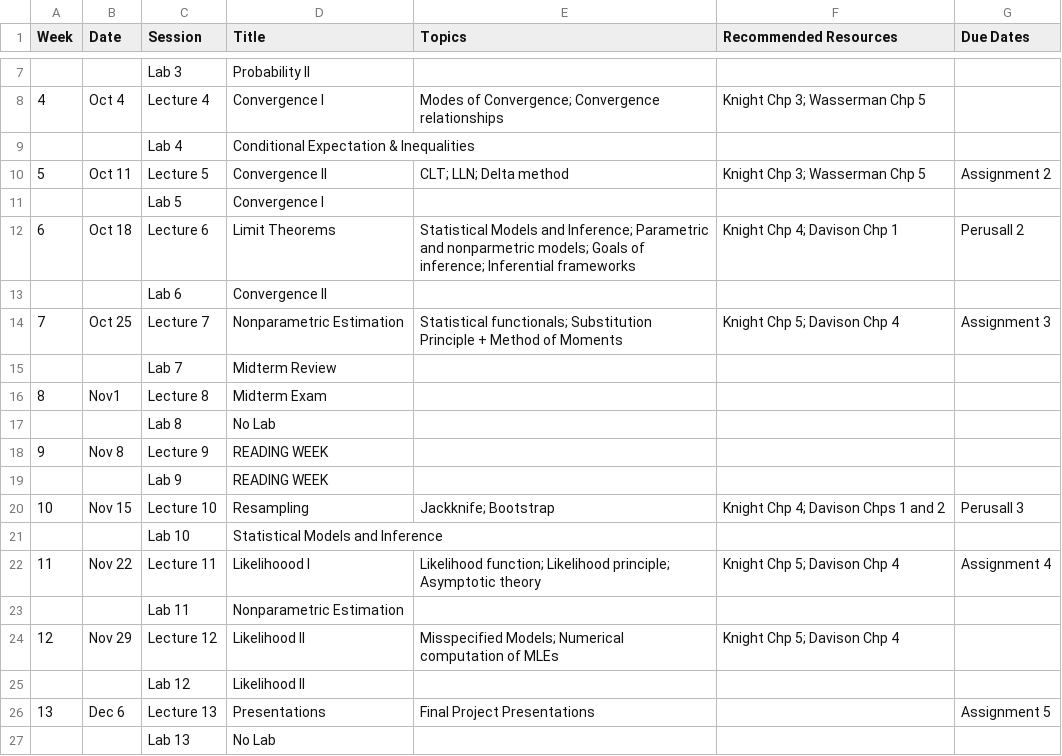
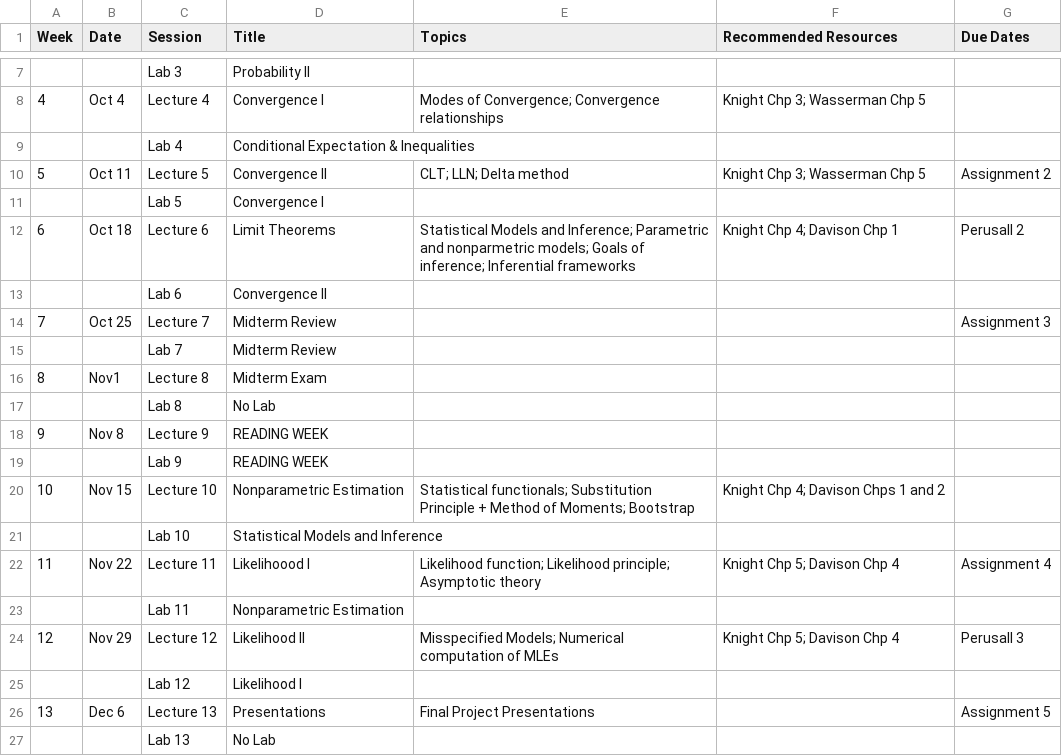
Before and after one commit to jlgrons/STA2112-MathStat, a CSV file: Fall2022_schedule - Sheet1.csv, drawn as a sheet; only a part is shown, gaps mark what is left out.

Commit message:
Update schedule.

```diff
--- a/Fall2022_schedule - Sheet1.csv
+++ b/Fall2022_schedule - Sheet1.csv
@@ -13,3 +13,3 @@ Week,Date,Session,Title,Topics,Recommended Resources,Due Dates
 ,,Lab 6,Convergence II,,,
-7,Oct 25,Lecture 7,Nonparametric Estimation,Statistical functionals; Substitution Principle + Method of Moments,Knight Chp 5; Davison Chp 4,Assignment 3
+7,Oct 25,Lecture 7,Midterm Review, , ,Assignment 3
 ,,Lab 7,Midterm Review,,,
@@ -19,3 +19,3 @@ Week,Date,Session,Title,Topics,Recommended Resources,Due Dates
 ,,Lab 9,READING WEEK,,,
-10,Nov 15,Lecture 10, Resampling, Jackknife; Bootstrap,Knight Chp 4; Davison Chps 1 and 2,Perusall 3
+10,Nov 15,Lecture 10,Nonparametric Estimation,Statistical functionals; Substitution Principle + Method of Moments; Bootstrap,Knight Chp 4; Davison Chps 1 and 2,
 ,,Lab 10,Statistical Models and Inference,,,
@@ -23,4 +23,4 @@ Week,Date,Session,Title,Topics,Recommended Resources,Due Dates
 ,,Lab 11,Nonparametric Estimation,,,
-12,Nov 29,Lecture 12,Likelihood II,Misspecified Models; Numerical computation of MLEs,Knight Chp 5; Davison Chp 4,
-,,Lab 12,Likelihood II,,,
+12,Nov 29,Lecture 12,Likelihood II,Misspecified Models; Numerical computation of MLEs,Knight Chp 5; Davison Chp 4, Perusall 3
+,,Lab 12,Likelihood I,,,
 13,Dec 6,Lecture 13,Presentations, Final Project Presentations,,Assignment 5
```
Also changed, not shown: 1 other file.
